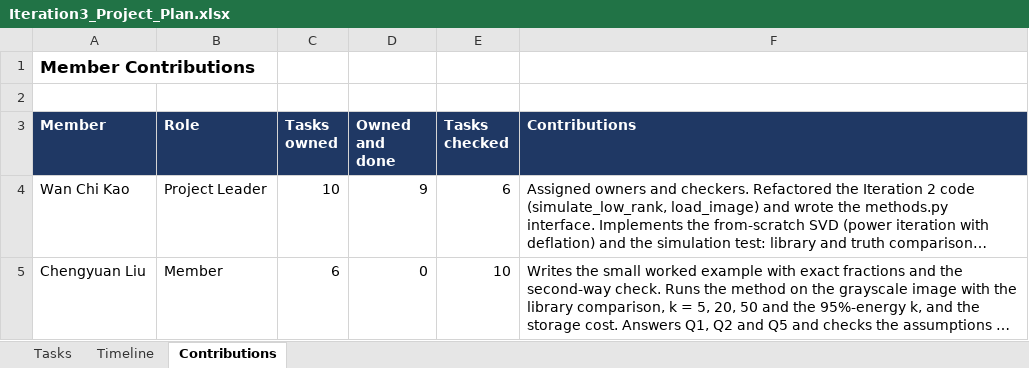
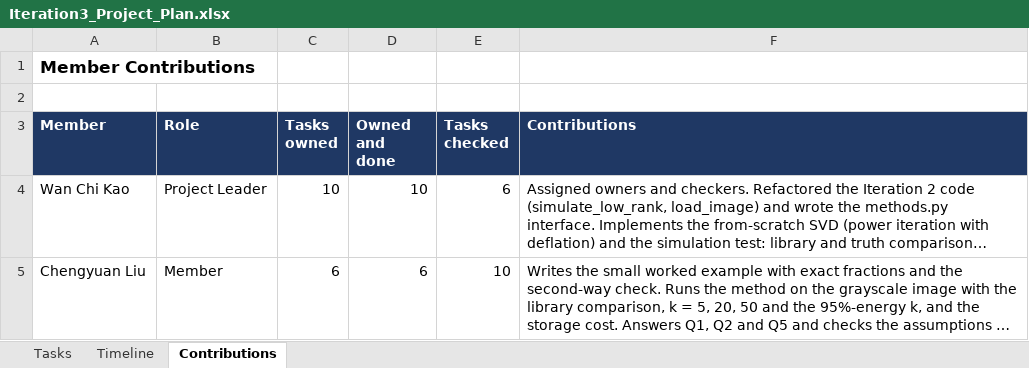
Before and after one commit to Stephaniekao/SVD-Image-Compression, an Excel workbook: docs/Iteration3_Project_Plan.xlsx, sheet Contributions, drawn as a sheet; long unchanged cells end in …; values as stored, in another font and other column widths than the file's, no borders; the diff names each change by its address in the sheet, - before the commit and + after, or states it on an @@ line.

```diff
--- a/docs/Iteration3_Project_Plan.xlsx (sheet Contributions)
+++ b/docs/Iteration3_Project_Plan.xlsx (sheet Contributions)
-D4 (Owned and done): 9
+D4 (Owned and done): 10
-D5 (Owned and done): 0
+D5 (Owned and done): 6
```
Also changed, not shown: sheet Tasks, sheet Timeline.
